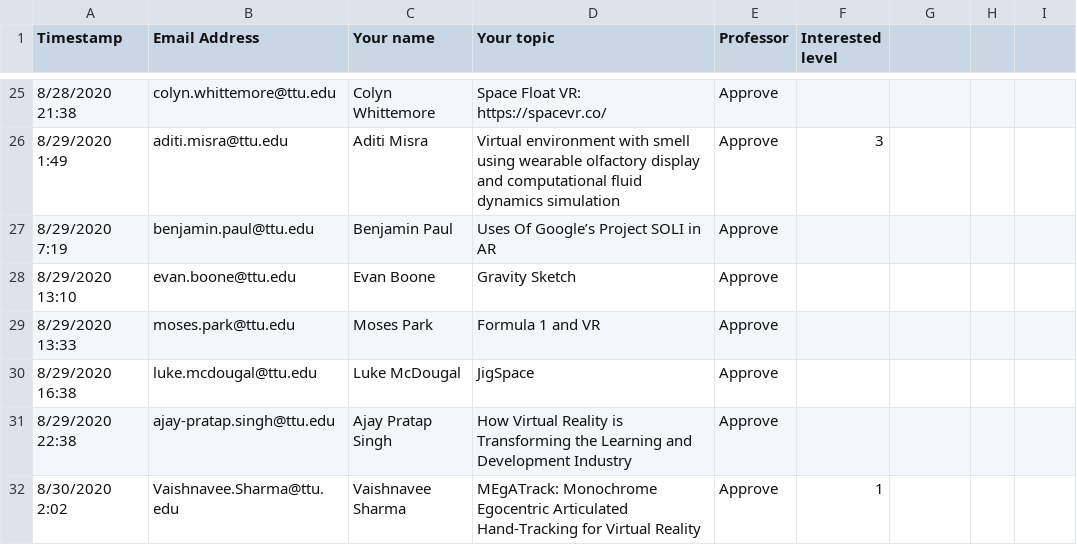
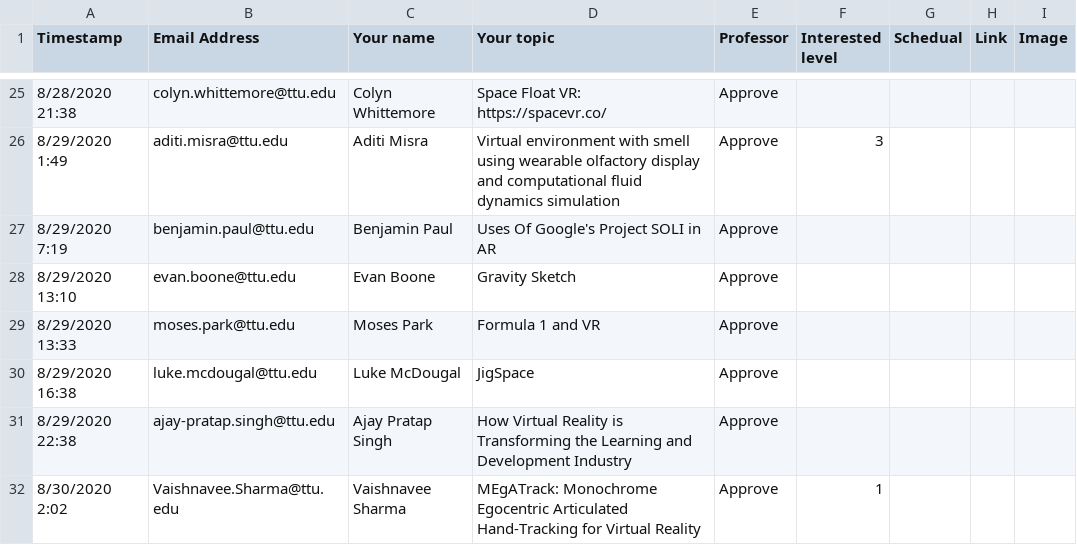
Before and after one commit to iDataVisualizationLab/CS5331-VirtualReality-Fall2020, a CSV file: StudentChoices/CS4331 and CS5331_ Student choice (Responses) - Form Responses 1.csv, drawn as a sheet; only a part is shown, gaps mark what is left out; the diff names each change by its address in the sheet, - before the commit and + after, or states it on an @@ line.

```diff
--- a/StudentChoices/CS4331 and CS5331_ Student choice (Responses) - Form Responses 1.csv
+++ b/StudentChoices/CS4331 and CS5331_ Student choice (Responses) - Form Responses 1.csv
-G1: (empty)
+G1: Schedual
-H1: (empty)
+H1: Link
-I1: (empty)
+I1: Image
-D27 (Your topic): Uses Of Google’s Project SOLI in AR
+D27 (Your topic): Uses Of Google's Project SOLI in AR
```
Also changed, not shown: 2 other files.
